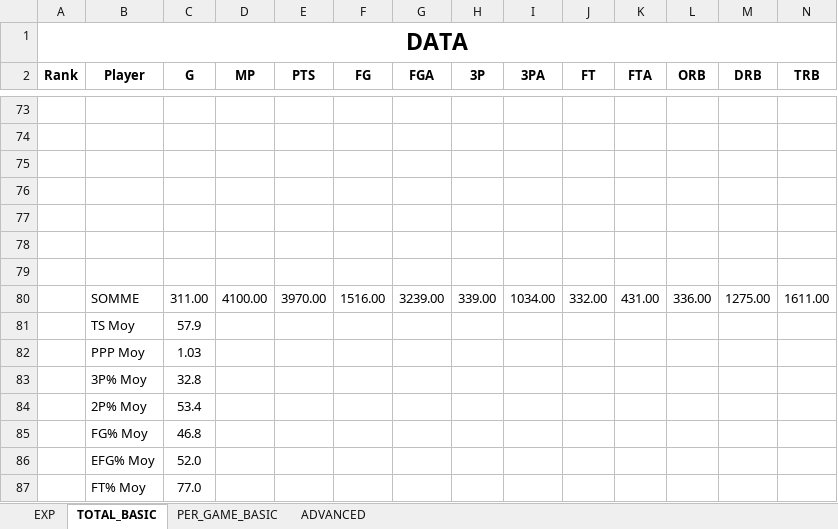
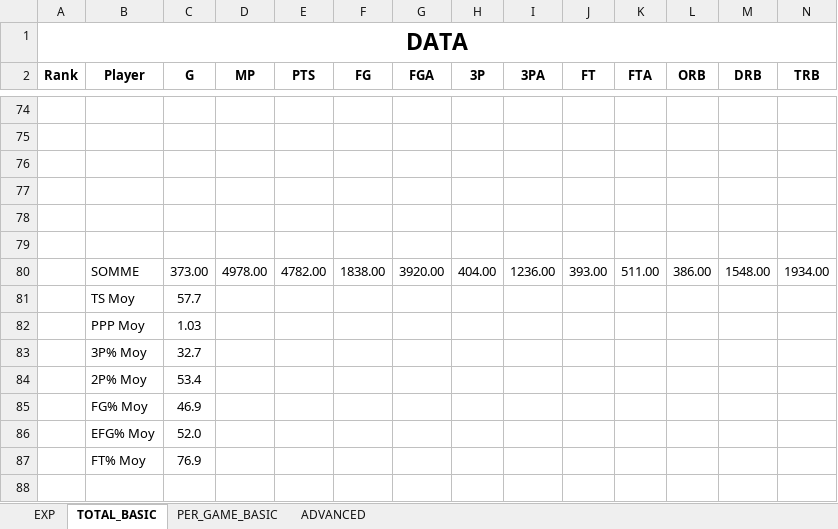
Before and after one commit to clementvg-create/UNRIVALED_STATS_PLAYER, an Excel workbook: STATS_2026.xlsx, sheet TOTAL_BASIC, drawn as a sheet; only a part is shown, gaps mark what is left out; values as stored, in another font and other column widths than the file's, no borders; conditional formats not drawn; removed rows and columns are numbered as before the commit, all else as after; rows hold the shown columns only; the diff covers the shown part only; the diff names each change by its address in the sheet, - before the commit and + after, or states it on an @@ line.

```diff
--- a/STATS_2026.xlsx (sheet TOTAL_BASIC)
+++ b/STATS_2026.xlsx (sheet TOTAL_BASIC)
-row 80: (empty)
+row 80:  | SOMME | 373.00 | 4978.00 | 4782.00 | 1838.00 | 3920.00 | 404.00 | 1236.00 | 393.00 | 511.00 | 386.00 | 1548.00 | 1934.00
-row 80:  | SOMME | 311.00 | 4100.00 | 3970.00 | 1516.00 | 3239.00 | 339.00 | 1034.00 | 332.00 | 431.00 | 336.00 | 1275.00 | 1611.00
-C81 (G): 57.9
+C81 (G): 57.7
-C83 (G): 32.8
+C83 (G): 32.7
-C85 (G): 46.8
+C85 (G): 46.9
-C87 (G): 77.0
+C87 (G): 76.9
```
Also changed, not shown: 43 added rows, 42 removed rows and 37 edited cells elsewhere in this sheet, sheet PER_GAME_BASIC, sheet ADVANCED, formulas that keep their value.
